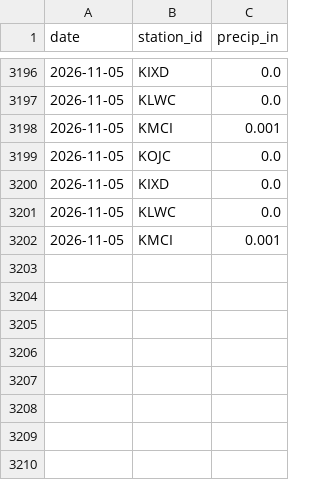
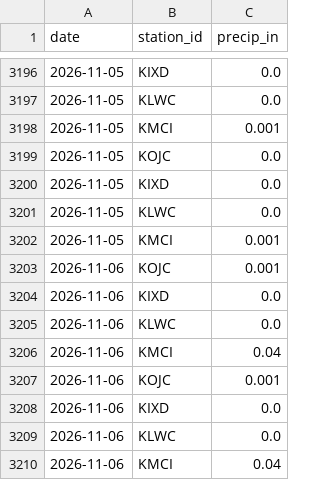
Before and after one commit to ty-stackhouse/weather-data, a CSV file: precipitation_data.csv, drawn as a sheet; only a part is shown, gaps mark what is left out; the diff names each change by its address in the sheet, - before the commit and + after, or states it on an @@ line.

```diff
--- a/precipitation_data.csv
+++ b/precipitation_data.csv
+row 3203: 2026-11-06 | KOJC | 0.001
+row 3204: 2026-11-06 | KIXD | 0.0
+row 3205: 2026-11-06 | KLWC | 0.0
+row 3206: 2026-11-06 | KMCI | 0.04
+row 3207: 2026-11-06 | KOJC | 0.001
+row 3208: 2026-11-06 | KIXD | 0.0
+row 3209: 2026-11-06 | KLWC | 0.0
+row 3210: 2026-11-06 | KMCI | 0.04
```
